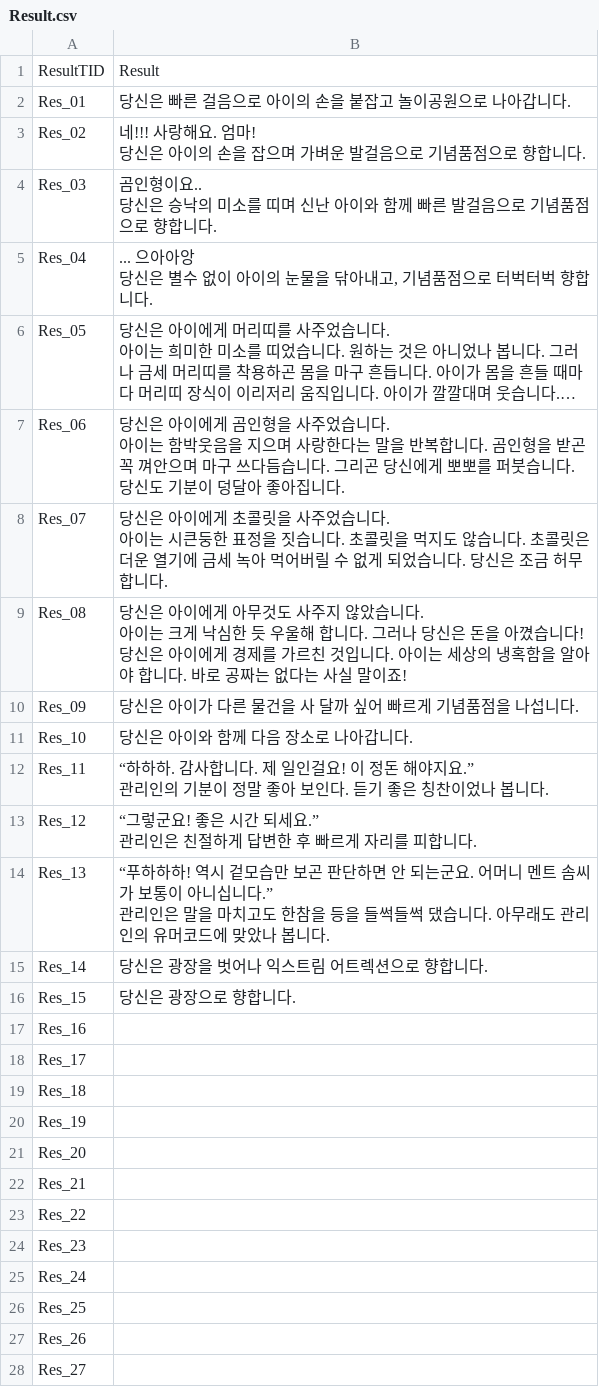
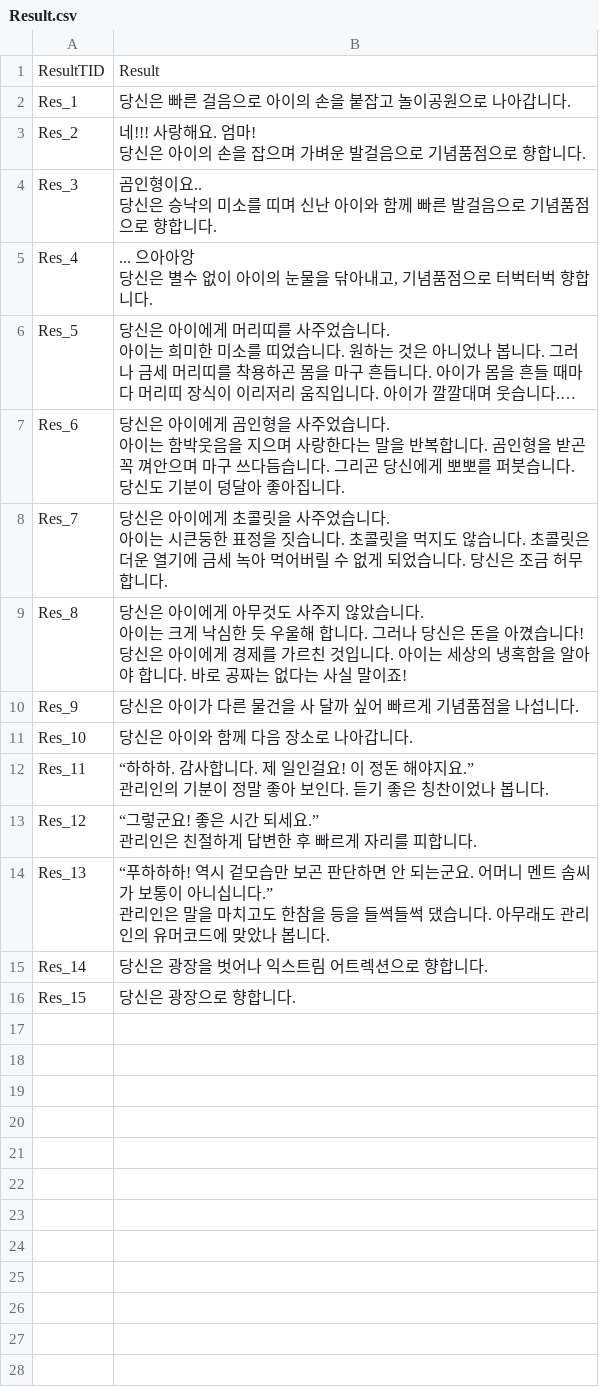
Before and after one commit to Tarae0419/TextGame, a CSV file: Assets/Resources/Result.csv, drawn as a sheet; long unchanged cells end in …; the diff names each change by its address in the sheet, - before the commit and + after, or states it on an @@ line.

```diff
--- a/Assets/Resources/Result.csv
+++ b/Assets/Resources/Result.csv
-A2: Res_01
+A2: Res_1
-A3: Res_02
+A3: Res_2
-A4: Res_03
+A4: Res_3
-A5: Res_04
+A5: Res_4
-A6: Res_05
+A6: Res_5
-A7: Res_06
+A7: Res_6
-A8: Res_07
+A8: Res_7
-A9: Res_08
+A9: Res_8
-A10: Res_09
+A10: Res_9
-row 17: Res_16
-row 18: Res_17
-row 19: Res_18
-row 20: Res_19
-row 21: Res_20
-row 22: Res_21
-row 23: Res_22
-row 24: Res_23
-row 25: Res_24
-row 26: Res_25
-row 27: Res_26
-row 28: Res_27
```
Also changed, not shown: Assets/Resources/Choice.csv, Assets/Resources/Text.csv, 9 other files.
